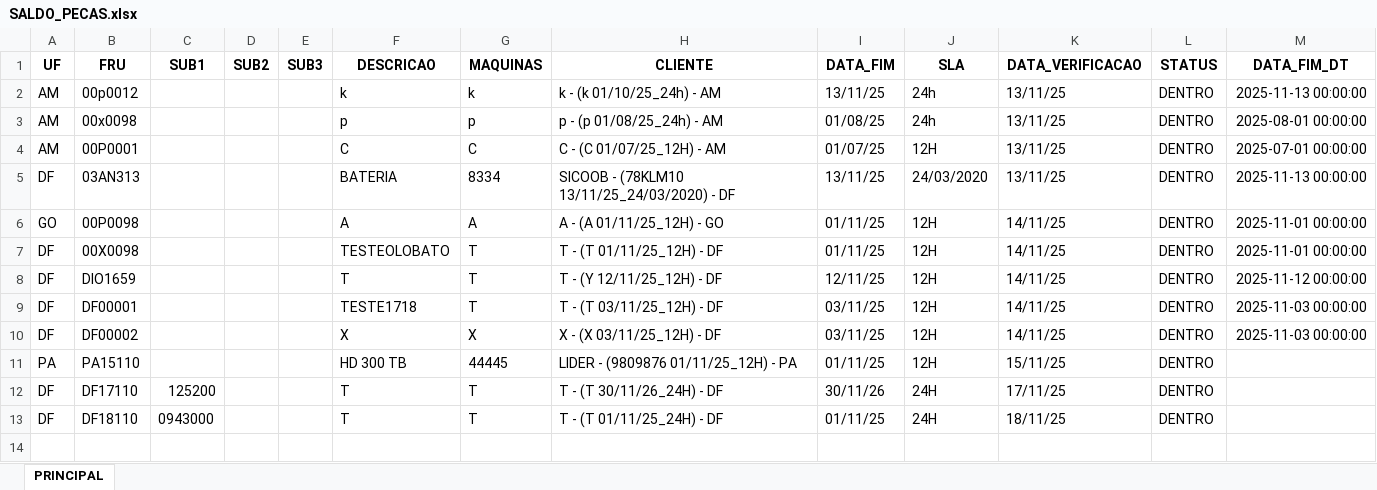
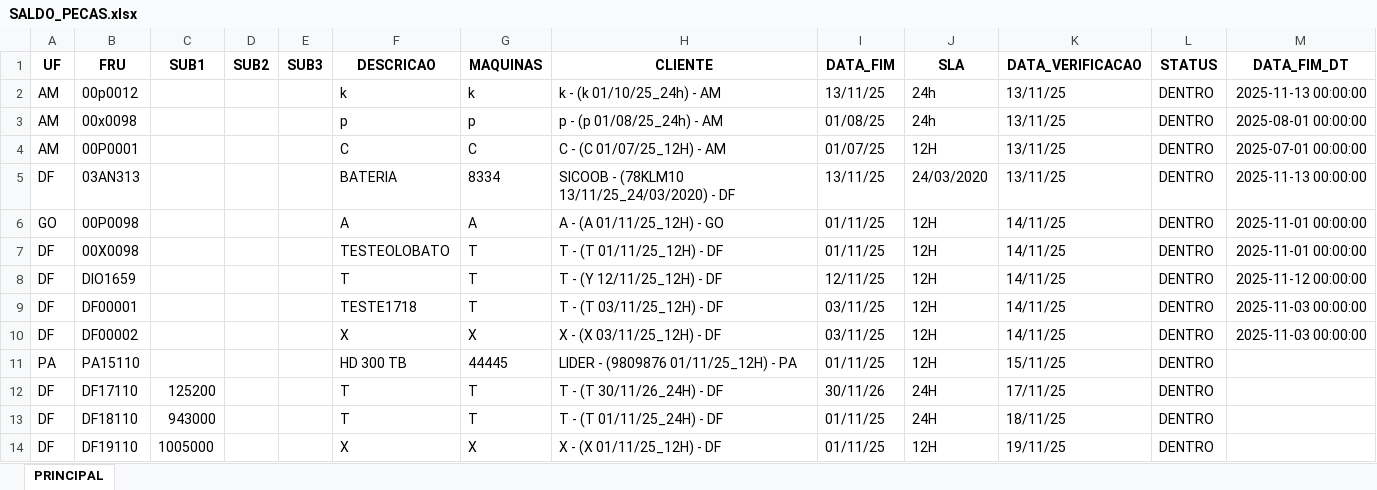
Before and after one commit to otavilobato/pecas1, an Excel workbook: SALDO_PECAS.xlsx, sheet PRINCIPAL, drawn as a sheet; values as stored, in another font and other column widths than the file's, no borders; the diff names each change by its address in the sheet, - before the commit and + after, or states it on an @@ line.

Commit message:
Atualização automática SALDO_PECAS (19/11/2025 13:05)

```diff
--- a/SALDO_PECAS.xlsx (sheet PRINCIPAL)
+++ b/SALDO_PECAS.xlsx (sheet PRINCIPAL)
-C13 (SUB1): 0943000
+C13 (SUB1): 943000
+row 14: DF | DF19110 | 1005000 |  |  | X | X | X - (X 01/11/25_12H) - DF | 01/11/25 | 12H | 19/11/25 | DENTRO
```
